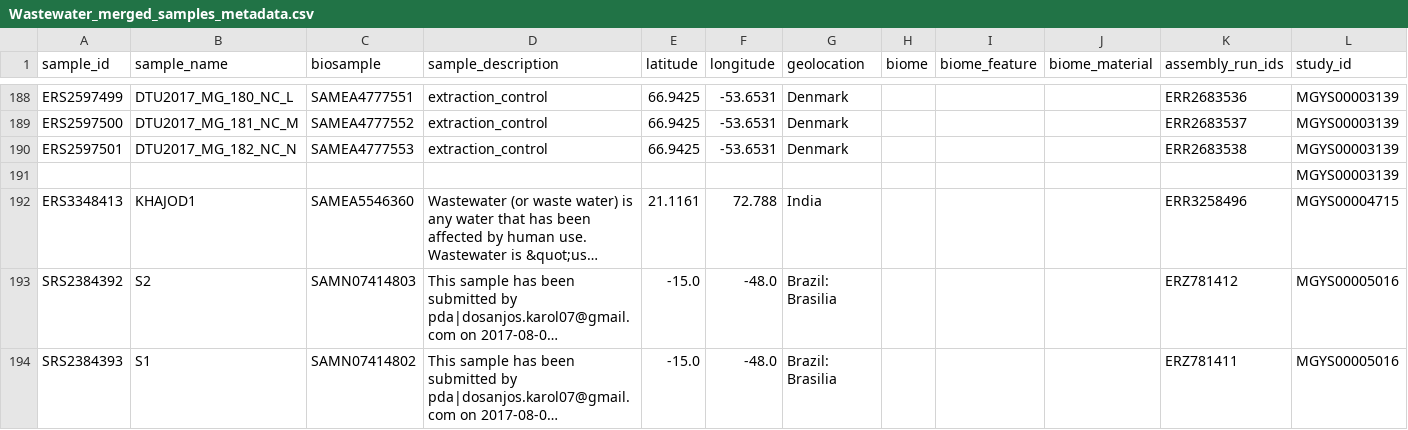
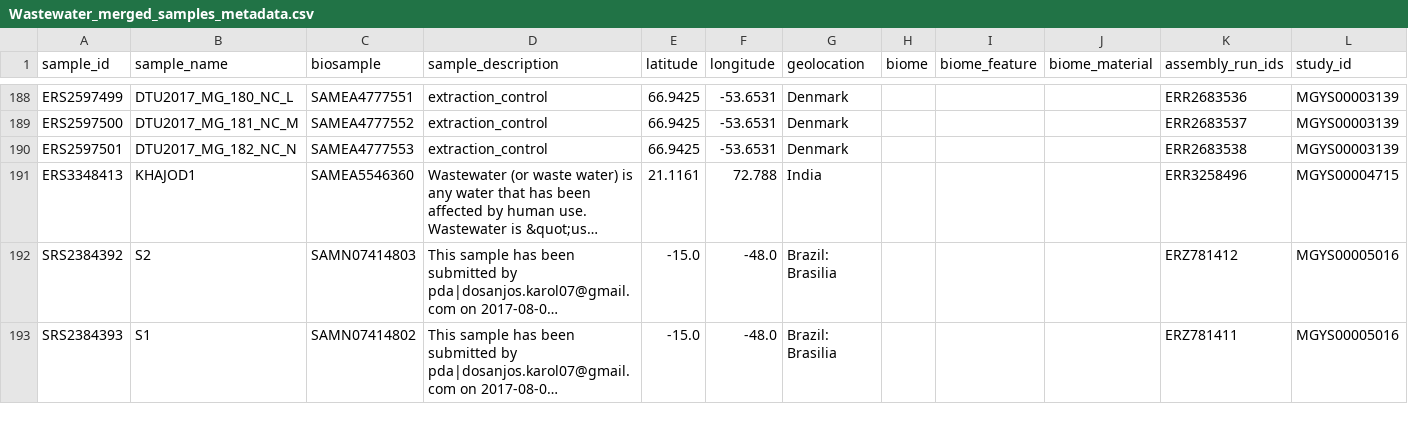
Before and after one commit to sayalaruano/Dashboard_MGnify_wwt_studies_sp_abund_bybiome, a CSV file: Samples_metadata/Wastewater_merged_samples_metadata.csv, drawn as a sheet; only a part is shown, gaps mark what is left out; long unchanged cells end in …; the diff names each change by its address in the sheet, - before the commit and + after, or states it on an @@ line.

```diff
--- a/Samples_metadata/Wastewater_merged_samples_metadata.csv
+++ b/Samples_metadata/Wastewater_merged_samples_metadata.csv
-row 191:  |  |  |  |  |  |  |  |  |  |  | MGYS00003139
```
Also changed, not shown: Samples_metadata/Wastewater_Activated_Sludge_merged_samples_metadata.csv.
